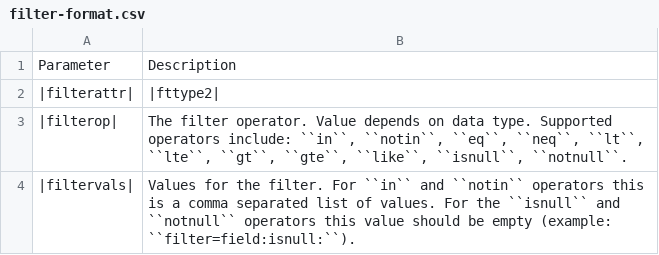
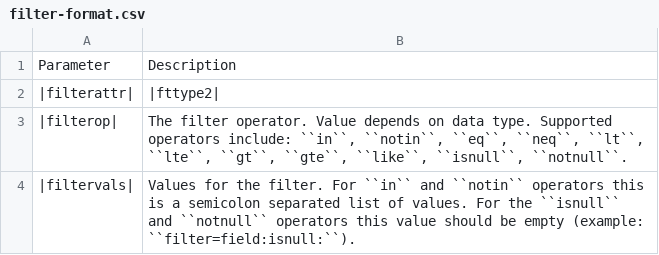
Before and after one commit to Canadian-Wildlife-Federation/Documentation, a CSV file: docs/source/docs_tech/tbl/filter-format.csv, drawn as a sheet.

```diff
--- a/docs/source/docs_tech/tbl/filter-format.csv
+++ b/docs/source/docs_tech/tbl/filter-format.csv
@@ -3,2 +3,2 @@
 |filterop|,"The filter operator.  Value depends on data type.  Supported operators include: ``in``, ``notin``, ``eq``, ``neq``, ``lt``, ``lte``, ``gt``, ``gte``, ``like``, ``isnull``, ``notnull``."
-|filtervals|,Values for the filter.  For ``in`` and ``notin`` operators this is a comma separated list of values. For the ``isnull`` and ``notnull`` operators this value should be empty (example: ``filter=field:isnull:``).
+|filtervals|,Values for the filter.  For ``in`` and ``notin`` operators this is a semicolon separated list of values. For the ``isnull`` and ``notnull`` operators this value should be empty (example: ``filter=field:isnull:``).
```
Also changed, not shown: docs/source/docs_tech/tbl/namefilter-format.csv, 1 other file.
